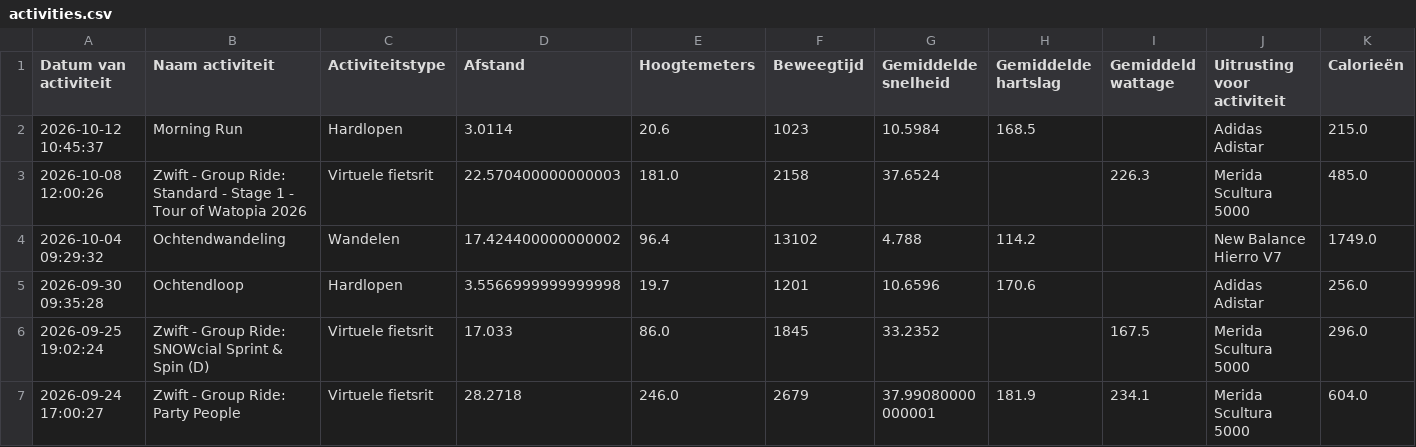
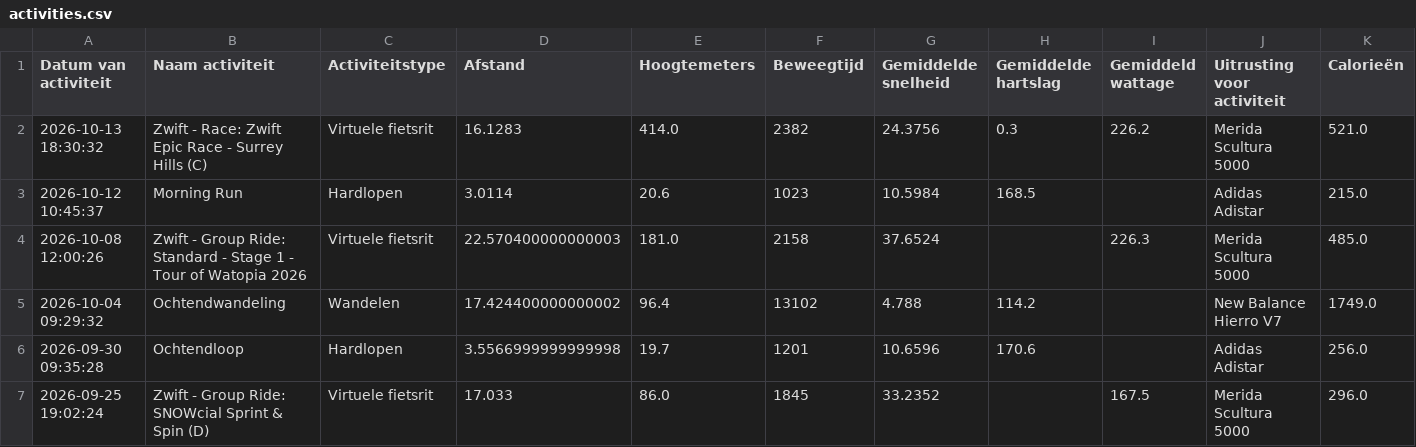
Before and after one commit to jordenric96/Sport-Dashboard, a CSV file: activities.csv, drawn as a sheet; only a part is shown; the shorter side is filled out with more unchanged rows; the diff names each change by its address in the sheet, - before the commit and + after, or states it on an @@ line.

```diff
--- a/activities.csv
+++ b/activities.csv
+row 2: 2026-10-13 18:30:32 | Zwift - Race: Zwift Epic Race - Surrey Hills (C) | Virtuele fietsrit | 16.1283 | 414.0 | 2382 | 24.3756 | 0.3 | 226.2 | Merida Scultura 5000 | 521.0
```
Also changed, not shown: 1 other file.
